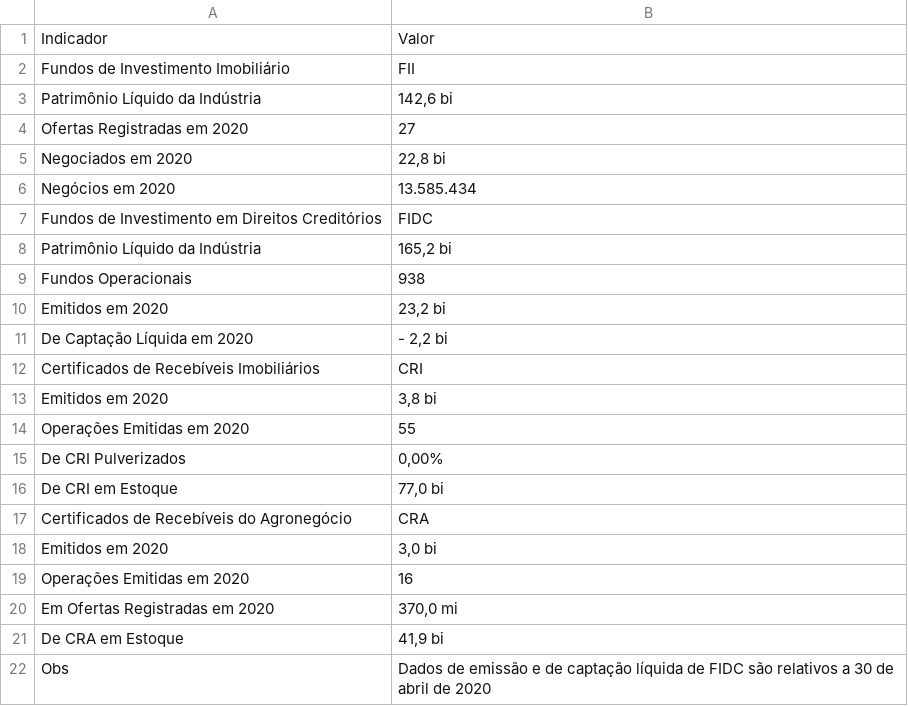
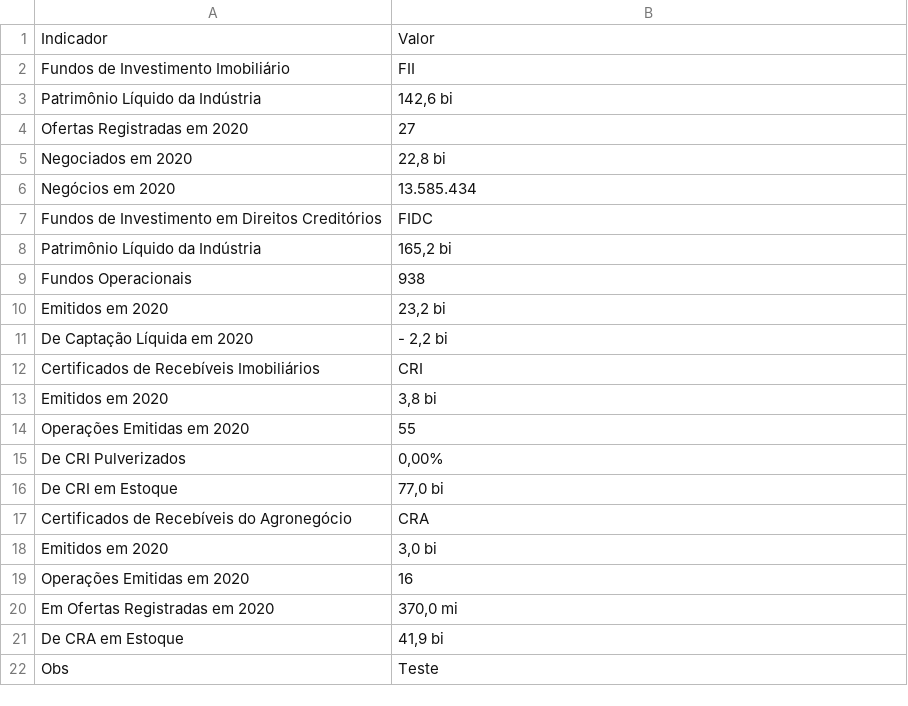
Before and after one commit to acsmarrucho/radar, a CSV file: dados.csv, drawn as a sheet.

Commit message:
Update dados.csv

```diff
--- a/dados.csv
+++ b/dados.csv
@@ -21,2 +21,2 @@ Em Ofertas Registradas em 2020;370,0 mi
 De CRA em Estoque;41,9 bi
-Obs;Dados de emissão e de captação líquida de FIDC são relativos a 30 de abril de 2020
+Obs;Teste
```
